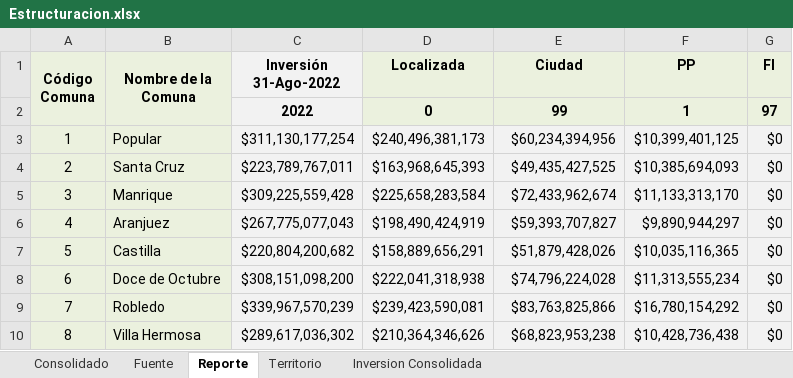
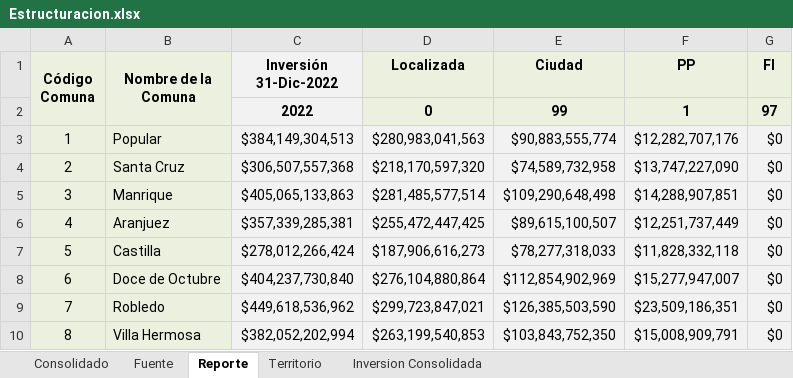
Before and after one commit to MendozaJulioC/sse-pdm, an Excel workbook: src/public/uploads/Estructuracion.xlsx, sheet Reporte, drawn as a sheet; only a part is shown; values as stored, in another font and other column widths than the file's, no borders; charts and pictures not drawn; the diff covers the shown part only; the diff names each change by its address in the sheet, - before the commit and + after, or states it on an @@ line.

```diff
--- a/src/public/uploads/Estructuracion.xlsx (sheet Reporte)
+++ b/src/public/uploads/Estructuracion.xlsx (sheet Reporte)
-C1: Inversión 31-Ago-2022
+C1: Inversión 31-Dic-2022
-C3 (Inversión 31-Dic-2022): $311,130,177,254
+C3 (Inversión 31-Dic-2022): $384,149,304,513
-D3 (Localizada): $240,496,381,173
+D3 (Localizada): $280,983,041,563
-E3 (Ciudad): $60,234,394,956
+E3 (Ciudad): $90,883,555,774
-F3 (PP): $10,399,401,125
+F3 (PP): $12,282,707,176
-C4 (Inversión 31-Dic-2022): $223,789,767,011
+C4 (Inversión 31-Dic-2022): $306,507,557,368
-D4 (Localizada): $163,968,645,393
+D4 (Localizada): $218,170,597,320
-E4 (Ciudad): $49,435,427,525
+E4 (Ciudad): $74,589,732,958
-F4 (PP): $10,385,694,093
+F4 (PP): $13,747,227,090
-C5 (Inversión 31-Dic-2022): $309,225,559,428
+C5 (Inversión 31-Dic-2022): $405,065,133,863
-D5 (Localizada): $225,658,283,584
+D5 (Localizada): $281,485,577,514
-E5 (Ciudad): $72,433,962,674
+E5 (Ciudad): $109,290,648,498
-F5 (PP): $11,133,313,170
+F5 (PP): $14,288,907,851
-C6 (Inversión 31-Dic-2022): $267,775,077,043
+C6 (Inversión 31-Dic-2022): $357,339,285,381
-D6 (Localizada): $198,490,424,919
+D6 (Localizada): $255,472,447,425
-E6 (Ciudad): $59,393,707,827
+E6 (Ciudad): $89,615,100,507
-F6 (PP): $9,890,944,297
+F6 (PP): $12,251,737,449
-C7 (Inversión 31-Dic-2022): $220,804,200,682
+C7 (Inversión 31-Dic-2022): $278,012,266,424
-D7 (Localizada): $158,889,656,291
+D7 (Localizada): $187,906,616,273
-E7 (Ciudad): $51,879,428,026
+E7 (Ciudad): $78,277,318,033
-F7 (PP): $10,035,116,365
+F7 (PP): $11,828,332,118
-C8 (Inversión 31-Dic-2022): $308,151,098,200
+C8 (Inversión 31-Dic-2022): $404,237,730,840
-D8 (Localizada): $222,041,318,938
+D8 (Localizada): $276,104,880,864
-E8 (Ciudad): $74,796,224,028
+E8 (Ciudad): $112,854,902,969
-F8 (PP): $11,313,555,234
+F8 (PP): $15,277,947,007
-C9 (Inversión 31-Dic-2022): $339,967,570,239
+C9 (Inversión 31-Dic-2022): $449,618,536,962
-D9 (Localizada): $239,423,590,081
+D9 (Localizada): $299,723,847,021
-E9 (Ciudad): $83,763,825,866
+E9 (Ciudad): $126,385,503,590
-F9 (PP): $16,780,154,292
+F9 (PP): $23,509,186,351
-C10 (Inversión 31-Dic-2022): $289,617,036,302
+C10 (Inversión 31-Dic-2022): $382,052,202,994
-D10 (Localizada): $210,364,346,626
+D10 (Localizada): $263,199,540,853
-E10 (Ciudad): $68,823,953,238
+E10 (Ciudad): $103,843,752,350
-F10 (PP): $10,428,736,438
+F10 (PP): $15,008,909,791
```
Also changed, not shown: 14 added rows, 14 removed rows and 200 edited cells elsewhere in this sheet, sheet Fuente, sheet Consolidado, formulas that keep their value, charts or pictures, src/public/uploads/Visualizaciones_PAV.xlsx, src/public/uploads/plan_accion_pdm.xlsx, 6 other files.
